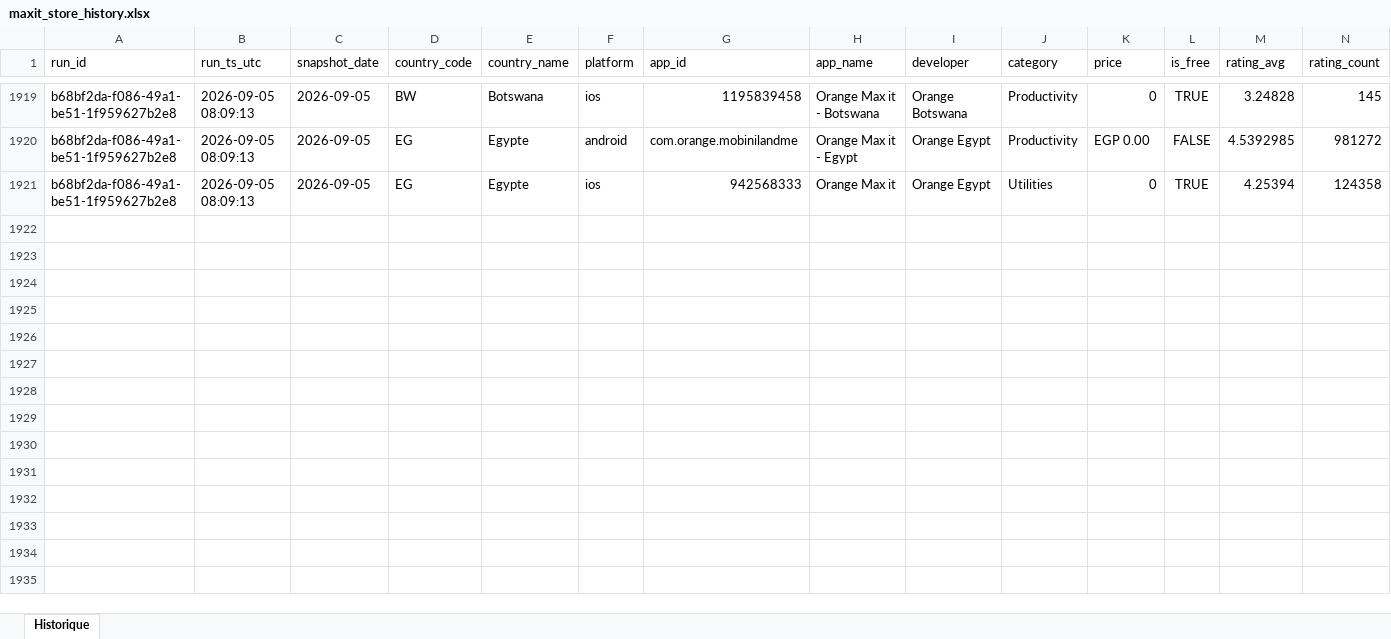
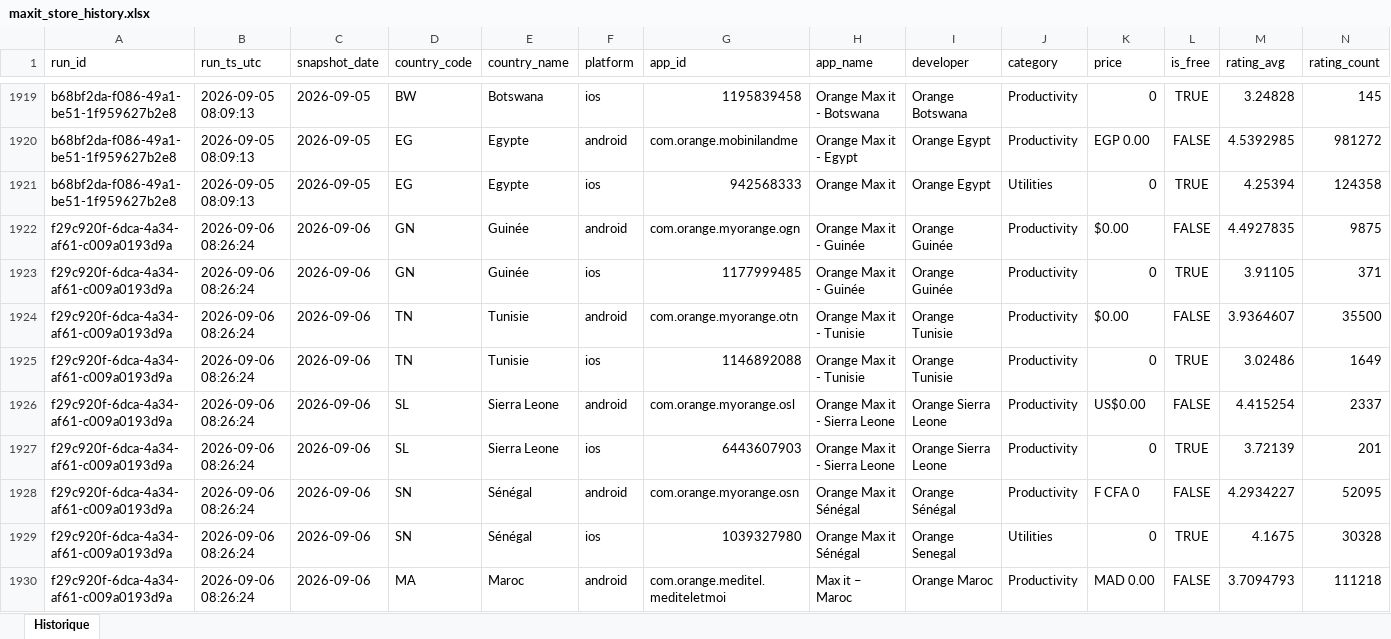
Before and after one commit to pdroquemaurel-stack/maxit-store-tracker, an Excel workbook: maxit_store_history.xlsx, sheet Historique, drawn as a sheet; only a part is shown, gaps mark what is left out; values as stored, in another font and other column widths than the file's, no borders; rows hold the shown columns only; the diff covers the shown part only; the diff names each change by its address in the sheet, - before the commit and + after, or states it on an @@ line.

```diff
--- a/maxit_store_history.xlsx (sheet Historique)
+++ b/maxit_store_history.xlsx (sheet Historique)
+row 1922: f29c920f-6dca-4a34-af61-c009a0193d9a | 2026-09-06 08:26:24 | 2026-09-06 | GN | Guinée | android | com.orange.myorange.ogn | Orange Max it - Guinée | Orange Guinée | Productivity | $0.00 | FALSE | 4.4927835 | 9875
+row 1923: f29c920f-6dca-4a34-af61-c009a0193d9a | 2026-09-06 08:26:24 | 2026-09-06 | GN | Guinée | ios | 1177999485 | Orange Max it - Guinée | Orange Guinée | Productivity | 0 | TRUE | 3.91105 | 371
+row 1924: f29c920f-6dca-4a34-af61-c009a0193d9a | 2026-09-06 08:26:24 | 2026-09-06 | TN | Tunisie | android | com.orange.myorange.otn | Orange Max it - Tunisie | Orange Tunisie | Productivity | $0.00 | FALSE | 3.9364607 | 35500
+row 1925: f29c920f-6dca-4a34-af61-c009a0193d9a | 2026-09-06 08:26:24 | 2026-09-06 | TN | Tunisie | ios | 1146892088 | Orange Max it - Tunisie | Orange Tunisie | Productivity | 0 | TRUE | 3.02486 | 1649
+row 1926: f29c920f-6dca-4a34-af61-c009a0193d9a | 2026-09-06 08:26:24 | 2026-09-06 | SL | Sierra Leone | android | com.orange.myorange.osl | Orange Max it - Sierra Leone | Orange Sierra Leone | Productivity | US$0.00 | FALSE | 4.415254 | 2337
+row 1927: f29c920f-6dca-4a34-af61-c009a0193d9a | 2026-09-06 08:26:24 | 2026-09-06 | SL | Sierra Leone | ios | 6443607903 | Orange Max it - Sierra Leone | Orange Sierra Leone | Productivity | 0 | TRUE | 3.72139 | 201
+row 1928: f29c920f-6dca-4a34-af61-c009a0193d9a | 2026-09-06 08:26:24 | 2026-09-06 | SN | Sénégal | android | com.orange.myorange.osn | Orange Max it Sénégal | Orange Sénégal | Productivity | F CFA 0 | FALSE | 4.2934227 | 52095
+row 1929: f29c920f-6dca-4a34-af61-c009a0193d9a | 2026-09-06 08:26:24 | 2026-09-06 | SN | Sénégal | ios | 1039327980 | Orange Max it Sénégal | Orange Senegal | Utilities | 0 | TRUE | 4.1675 | 30328
+row 1930: f29c920f-6dca-4a34-af61-c009a0193d9a | 2026-09-06 08:26:24 | 2026-09-06 | MA | Maroc | android | com.orange.meditel.mediteletmoi | Max it – Maroc | Orange Maroc | Productivity | MAD 0.00 | FALSE | 3.7094793 | 111218
```
Also changed, not shown: 23 added rows elsewhere in this sheet.
